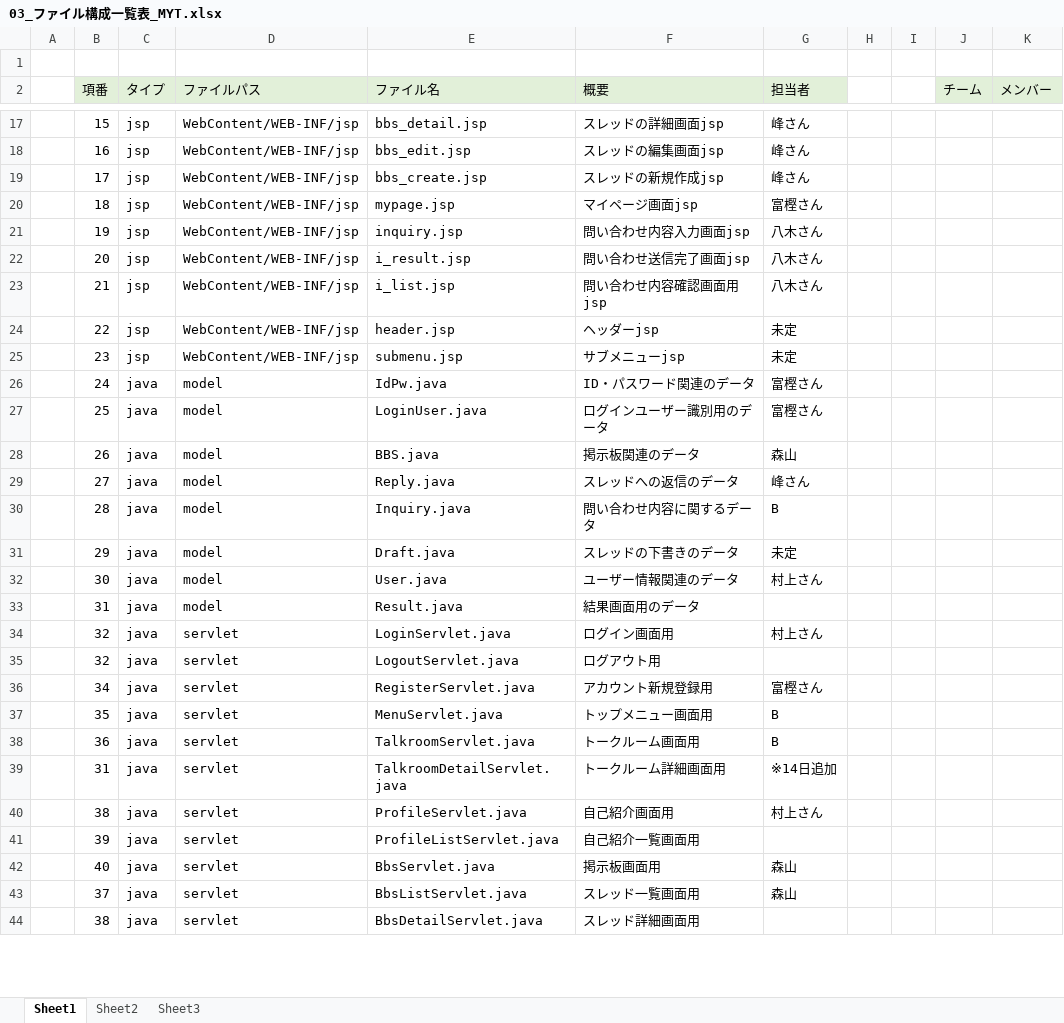
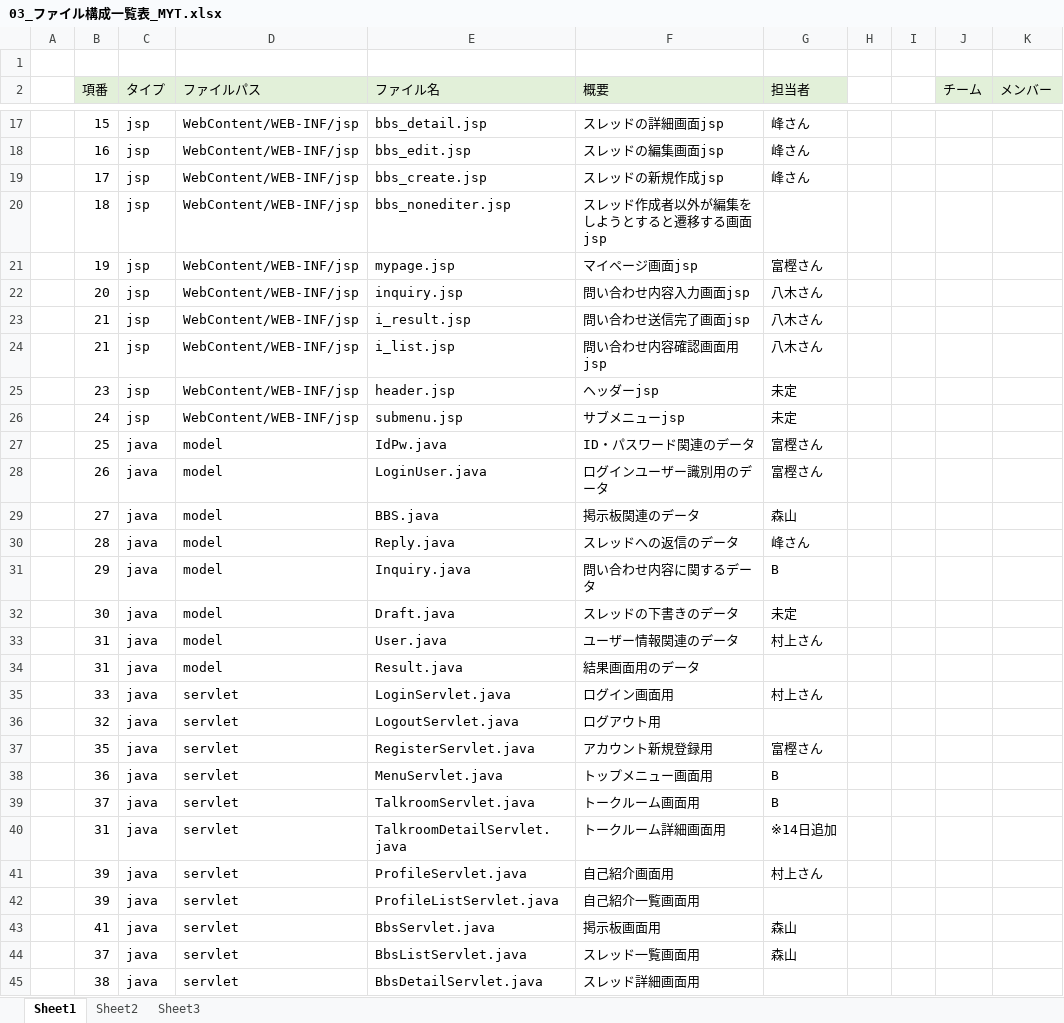
Before and after one commit to DOJO-2021/B-1, an Excel workbook: documents/03_ファイル構成一覧表_MYT.xlsx, sheet Sheet1, drawn as a sheet; only a part is shown, gaps mark what is left out; values as stored, in another font and other column widths than the file's, no borders; addresses are those after the commit; the diff covers the shown part only; the diff names each change by its address in the sheet, - before the commit and + after, or states it on an @@ line.

```diff
--- a/documents/03_ファイル構成一覧表_MYT.xlsx (sheet Sheet1)
+++ b/documents/03_ファイル構成一覧表_MYT.xlsx (sheet Sheet1)
+row 20:  | 18 | jsp | WebContent/WEB-INF/jsp | bbs_nonediter.jsp | スレッド作成者以外が編集をしようとすると遷移する画面jsp
-B21 (項番): 18
+B21 (項番): 19
-B22 (項番): 19
+B22 (項番): 20
-B23 (項番): 20
+B23 (項番): 21
-B25 (項番): 22
+B25 (項番): 23
-B26 (項番): 23
+B26 (項番): 24
-B27 (項番): 24
+B27 (項番): 25
-B28 (項番): 25
+B28 (項番): 26
-B29 (項番): 26
+B29 (項番): 27
-B30 (項番): 27
+B30 (項番): 28
-B31 (項番): 28
+B31 (項番): 29
-B32 (項番): 29
+B32 (項番): 30
-B33 (項番): 30
+B33 (項番): 31
-B35 (項番): 32
+B35 (項番): 33
-B37 (項番): 34
+B37 (項番): 35
-B38 (項番): 35
+B38 (項番): 36
-B39 (項番): 36
+B39 (項番): 37
-B41 (項番): 38
+B41 (項番): 39
-B43 (項番): 40
+B43 (項番): 41
```
Also changed, not shown: 33 edited cells elsewhere in this sheet, 3 other files.
